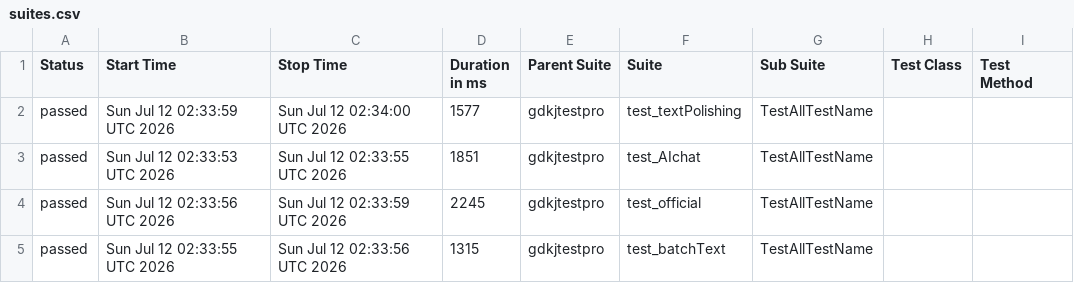
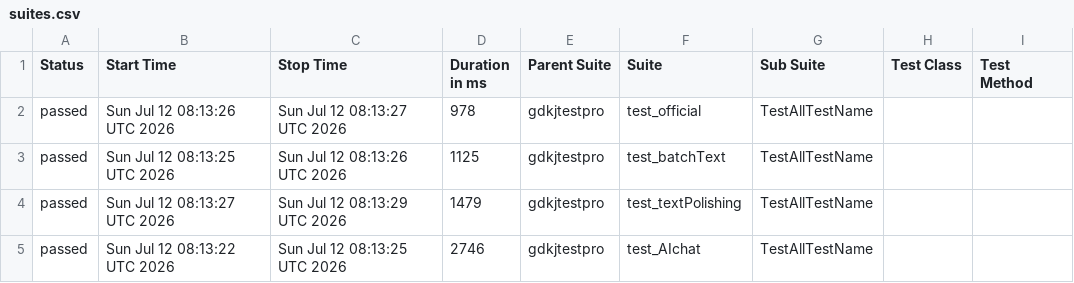
Before and after one commit to cmd-is-xka/gdkj, a CSV file: data/suites.csv, drawn as a sheet; only a part is shown; the diff names each change by its address in the sheet, - before the commit and + after, or states it on an @@ line.

```diff
--- a/data/suites.csv
+++ b/data/suites.csv
-B2 (Start Time): Sun Jul 12 02:33:59 UTC 2026
+B2 (Start Time): Sun Jul 12 08:13:26 UTC 2026
-C2 (Stop Time): Sun Jul 12 02:34:00 UTC 2026
+C2 (Stop Time): Sun Jul 12 08:13:27 UTC 2026
-D2 (Duration in ms): 1577
+D2 (Duration in ms): 978
-F2 (Suite): test_textPolishing
+F2 (Suite): test_official
-B3 (Start Time): Sun Jul 12 02:33:53 UTC 2026
+B3 (Start Time): Sun Jul 12 08:13:25 UTC 2026
-C3 (Stop Time): Sun Jul 12 02:33:55 UTC 2026
+C3 (Stop Time): Sun Jul 12 08:13:26 UTC 2026
-D3 (Duration in ms): 1851
+D3 (Duration in ms): 1125
-F3 (Suite): test_AIchat
+F3 (Suite): test_batchText
-B4 (Start Time): Sun Jul 12 02:33:56 UTC 2026
+B4 (Start Time): Sun Jul 12 08:13:27 UTC 2026
-C4 (Stop Time): Sun Jul 12 02:33:59 UTC 2026
+C4 (Stop Time): Sun Jul 12 08:13:29 UTC 2026
-D4 (Duration in ms): 2245
+D4 (Duration in ms): 1479
-F4 (Suite): test_official
+F4 (Suite): test_textPolishing
-B5 (Start Time): Sun Jul 12 02:33:55 UTC 2026
+B5 (Start Time): Sun Jul 12 08:13:22 UTC 2026
-C5 (Stop Time): Sun Jul 12 02:33:56 UTC 2026
+C5 (Stop Time): Sun Jul 12 08:13:25 UTC 2026
-D5 (Duration in ms): 1315
+D5 (Duration in ms): 2746
-F5 (Suite): test_batchText
+F5 (Suite): test_AIchat
```
Also changed, not shown: 22 other files.
